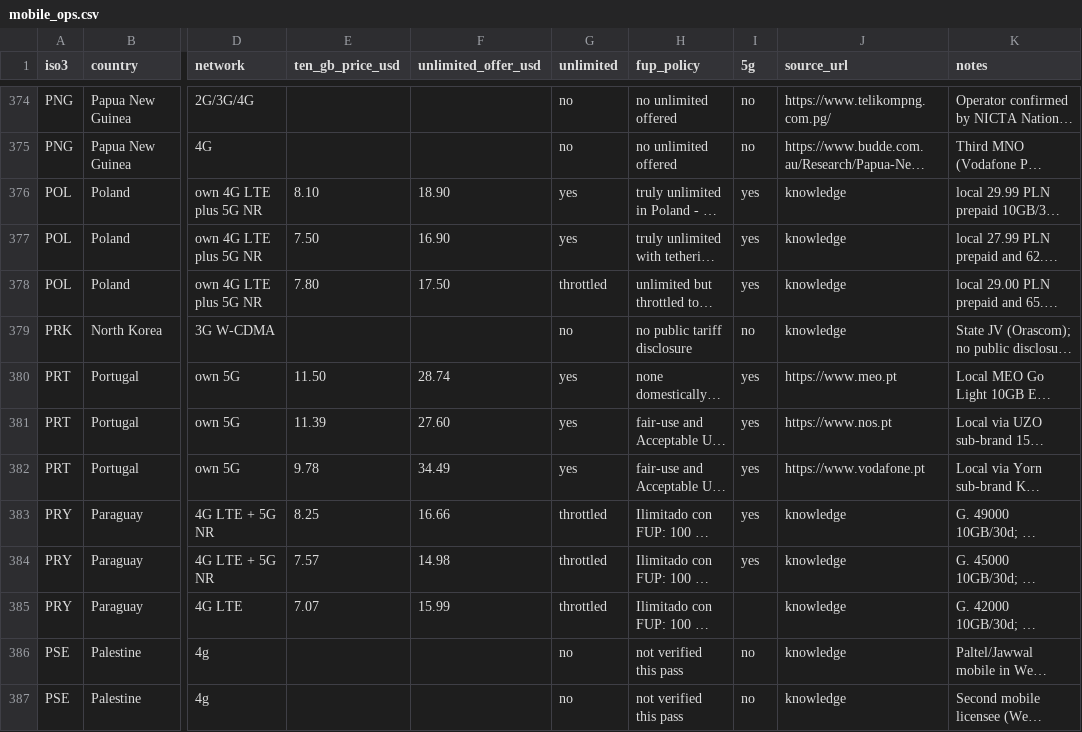
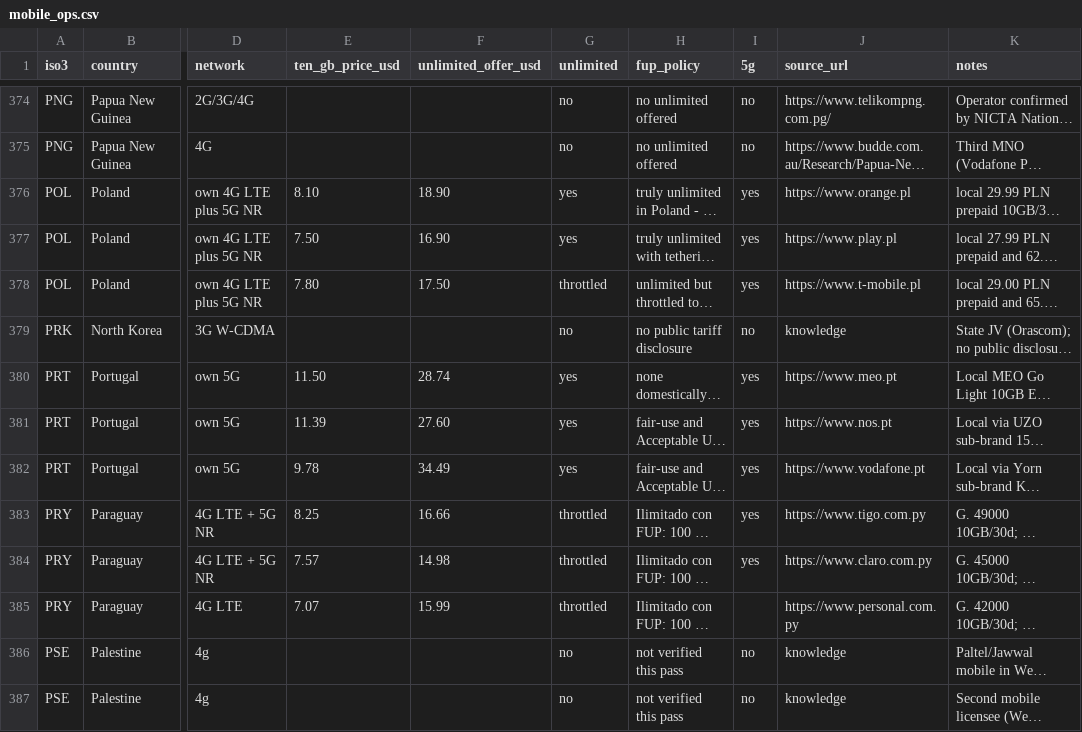
Before and after one commit to 24bit192kHz/internet-scam-study, a CSV file: docs/data/mobile_ops.csv, drawn as a sheet; only a part is shown, gaps mark what is left out; long unchanged cells end in …; the diff covers the shown part only; the diff names each change by its address in the sheet, - before the commit and + after, or states it on an @@ line.

```diff
--- a/docs/data/mobile_ops.csv
+++ b/docs/data/mobile_ops.csv
-J376 (source_url): knowledge
+J376 (source_url): https://www.orange.pl
-J377 (source_url): knowledge
+J377 (source_url): https://www.play.pl
-J378 (source_url): knowledge
+J378 (source_url): https://www.t-mobile.pl
-J383 (source_url): knowledge
+J383 (source_url): https://www.tigo.com.py
-J384 (source_url): knowledge
+J384 (source_url): https://www.claro.com.py
-J385 (source_url): knowledge
+J385 (source_url): https://www.personal.com.py
```
Also changed, not shown: 65 edited cells elsewhere in this file, docs/data/fiber_ops.csv, 5 other files.
